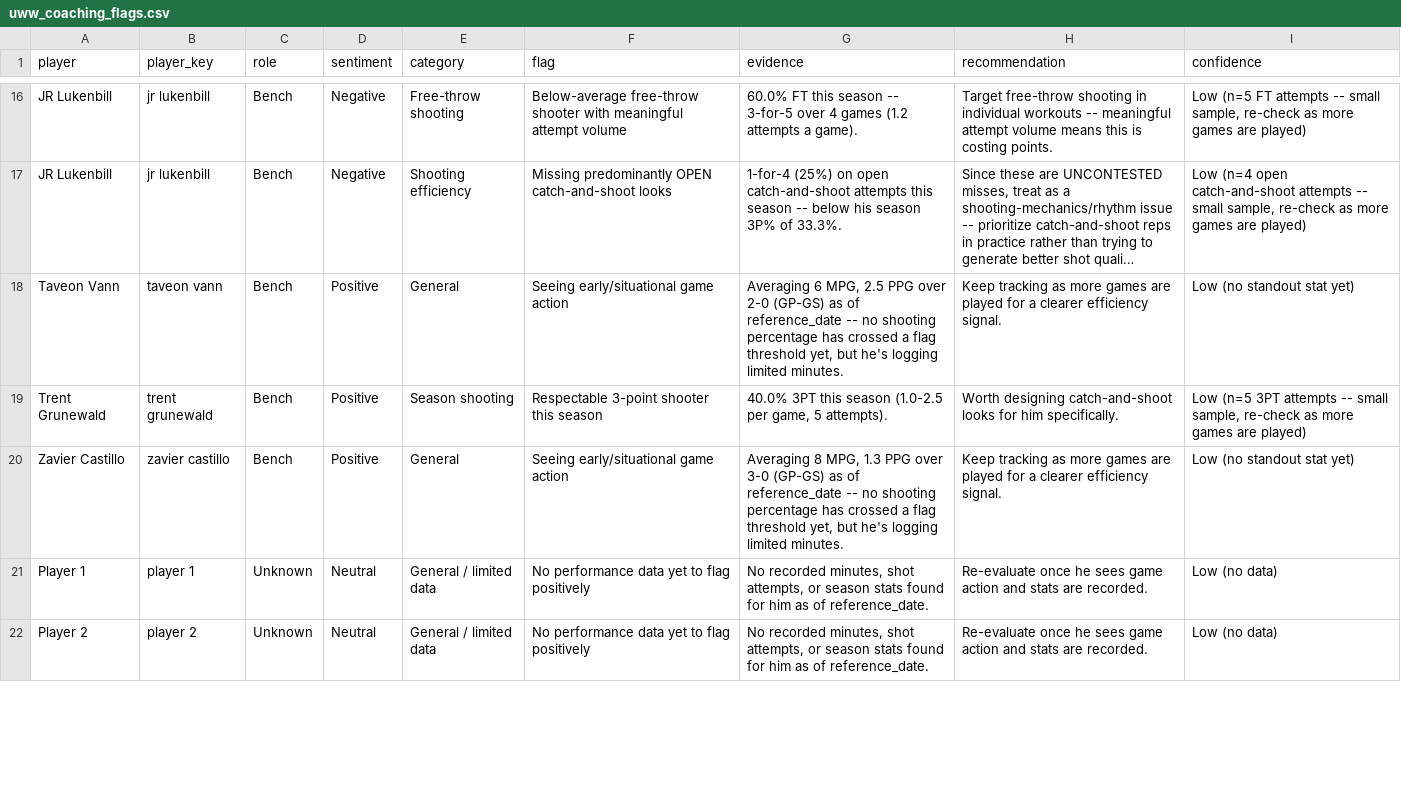
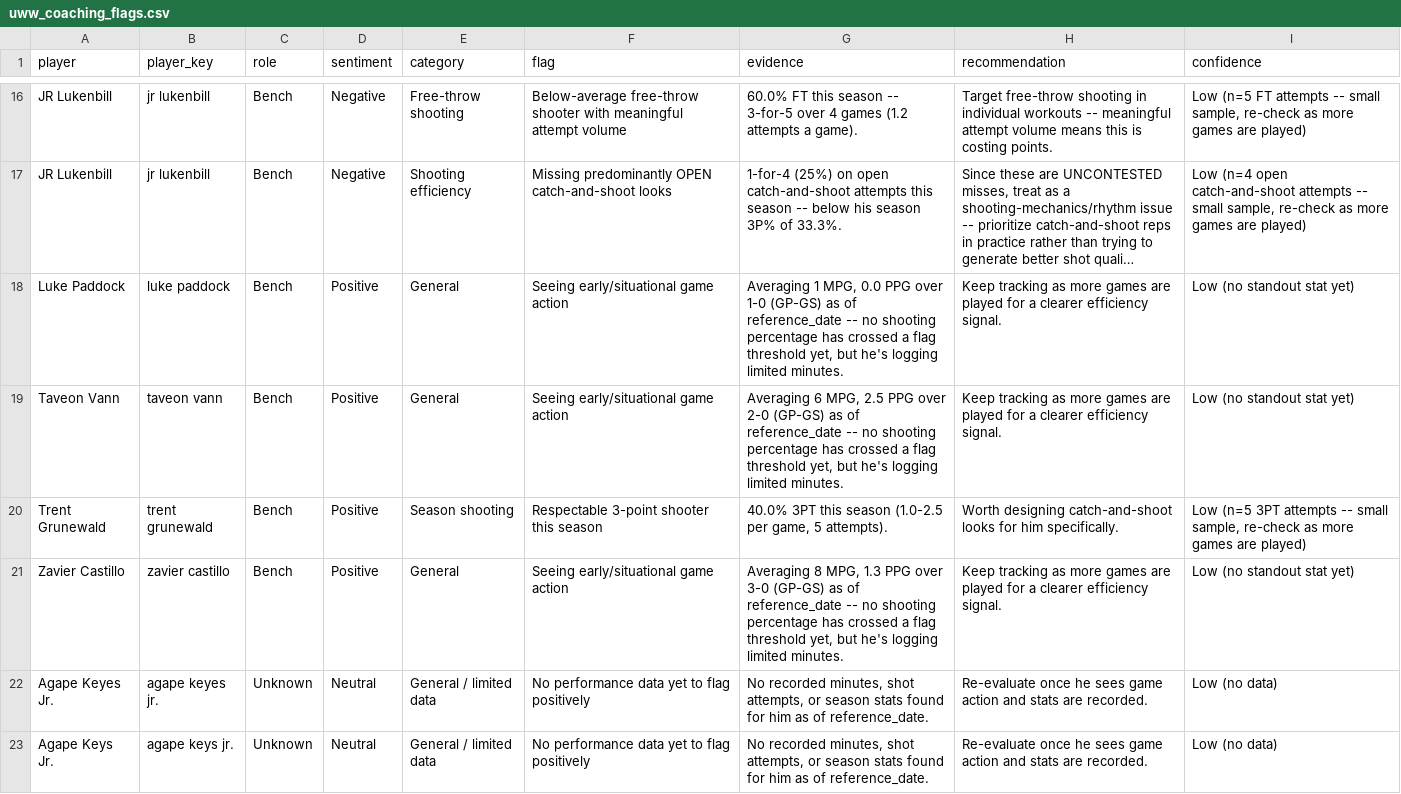
Before and after one commit to fritschcm272/uwwmensbball, a CSV file: data/uww_coaching_flags.csv, drawn as a sheet; only a part is shown, gaps mark what is left out; long unchanged cells end in …; addresses are those after the commit; the diff covers the shown part only; the diff names each change by its address in the sheet, - before the commit and + after, or states it on an @@ line.

```diff
--- a/data/uww_coaching_flags.csv
+++ b/data/uww_coaching_flags.csv
+row 18: Luke Paddock | luke paddock | Bench | Positive | General | Seeing early/situational game action | Averaging 1 MPG, 0.0 PPG over 1-0 (GP-GS) as of reference_date -- no shooting percentage has crossed a flag threshold yet, but he's logging limited minutes. | Keep tracking as more games are played for a clearer efficiency signal. | Low (no standout stat yet)
-A22 (player): Player 1
+A22 (player): Agape Keyes Jr.
-B22 (player_key): player 1
+B22 (player_key): agape keyes jr.
-A23 (player): Player 2
+A23 (player): Agape Keys Jr.
-B23 (player_key): player 2
+B23 (player_key): agape keys jr.
```
Also changed, not shown: 1 removed row and 10 edited cells elsewhere in this file, data/uww_opponent_game_plans.csv, data/uww_pbp_events.csv, 14 other files.
